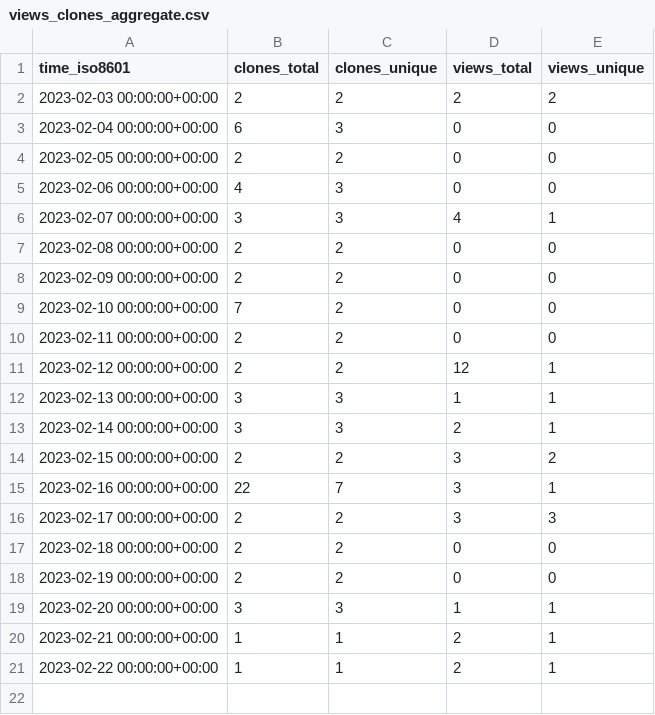
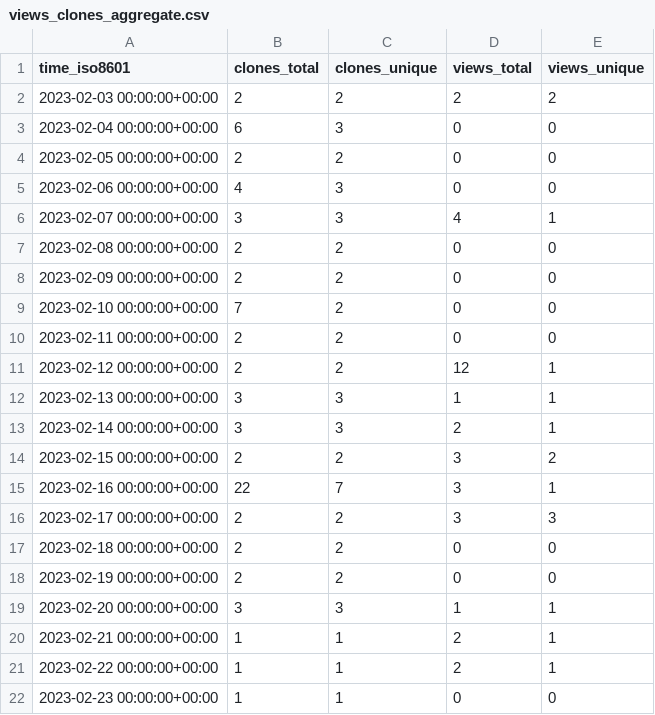
Before and after one commit to Autostronomy/AutoProf, a CSV file: ConnorStoneAstro/AutoProf-Legacy/ghrs-data/views_clones_aggregate.csv, drawn as a sheet.

```diff
--- a/ConnorStoneAstro/AutoProf-Legacy/ghrs-data/views_clones_aggregate.csv
+++ b/ConnorStoneAstro/AutoProf-Legacy/ghrs-data/views_clones_aggregate.csv
@@ -21 +21,2 @@ time_iso8601,clones_total,clones_unique,views_total,views_unique
 2023-02-22 00:00:00+00:00,1,1,2,1
+2023-02-23 00:00:00+00:00,1,1,0,0
```
Also changed, not shown: 1 other file.
